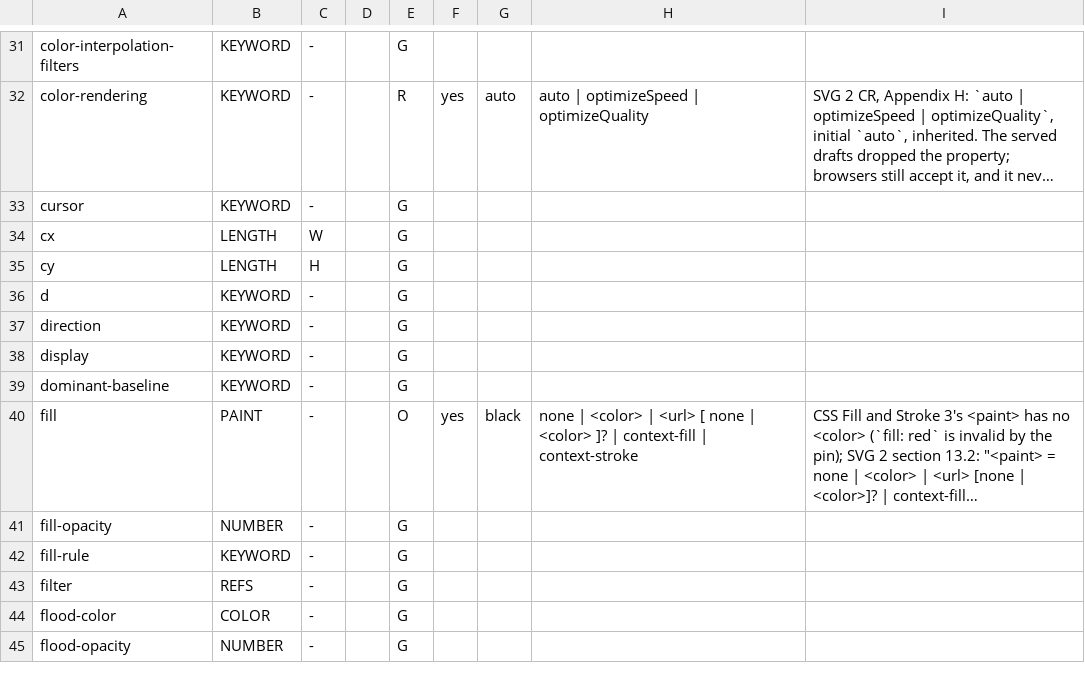
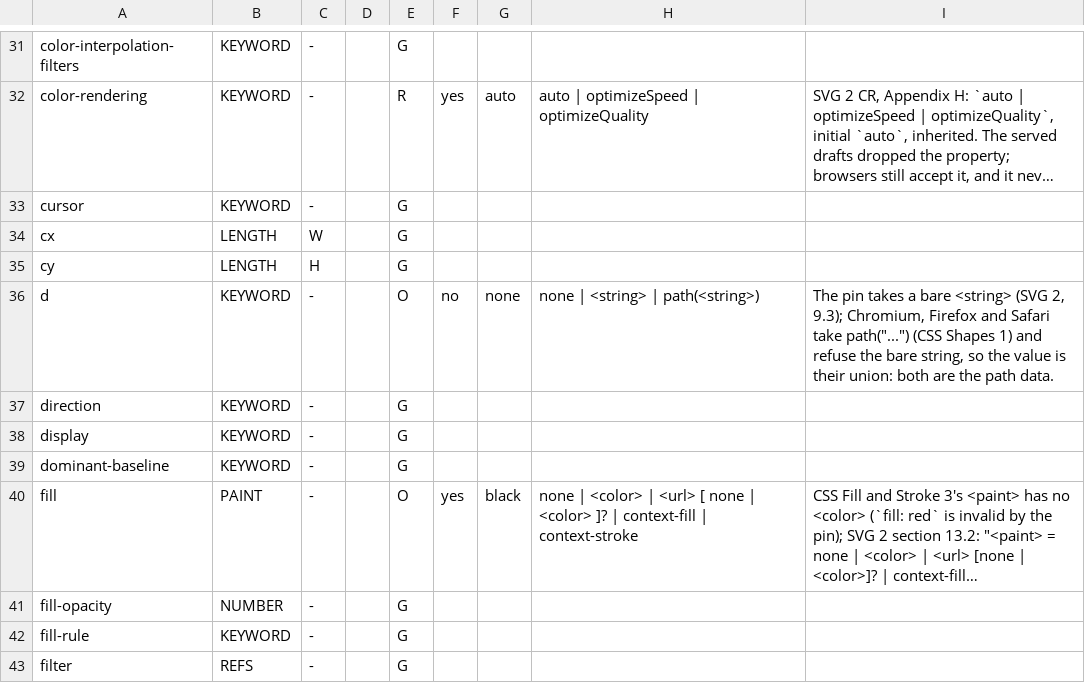
Before and after one commit to Ghoti-io/vector, a TSV file: tools/svg2/properties.tsv, drawn as a sheet; only a part is shown, gaps mark what is left out; the shorter side is filled out with more unchanged rows; long unchanged cells end in ….

Commit message:
Read the d property in the form the browsers write it: path("...")
The pin's grammar takes a bare string, so d: path('M...') was an invalid
declaration, computed to none, and a path drawn by the property alone was not
drawn at all. The property is overridden with the union of the two forms, and
the path data is read from either.

```diff
--- a/tools/svg2/properties.tsv
+++ b/tools/svg2/properties.tsv
@@ -35,3 +35,3 @@ cx	LENGTH	W		G
 cy	LENGTH	H		G				
-d	KEYWORD	-		G				
+d	KEYWORD	-		O	no	none	none | <string> | path(<string>)	The pin takes a bare <string> (SVG 2, 9.3); Chromium, Firefox and Safari take path("...") (CSS Shapes 1) and refuse the bare string, so the value is their union: both are the path data.
 direction	KEYWORD	-		G				
```
Also changed, not shown: 6 other files.
